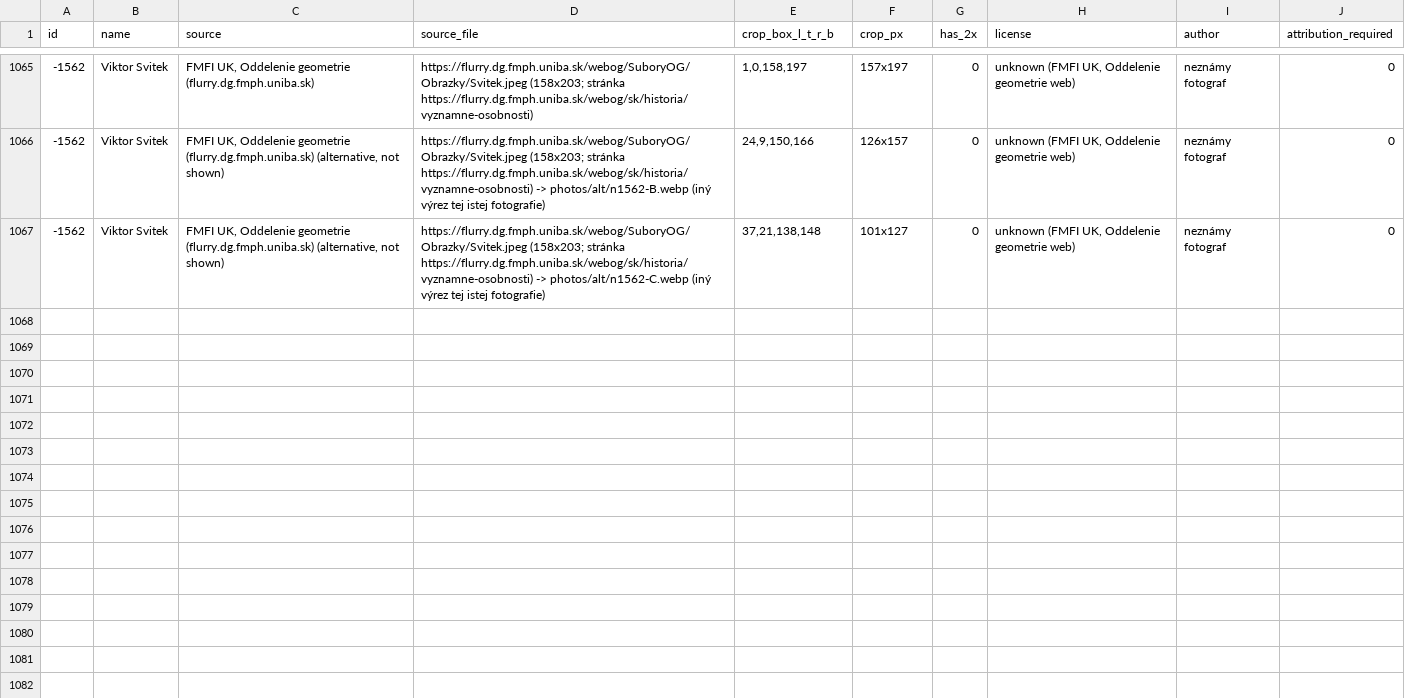
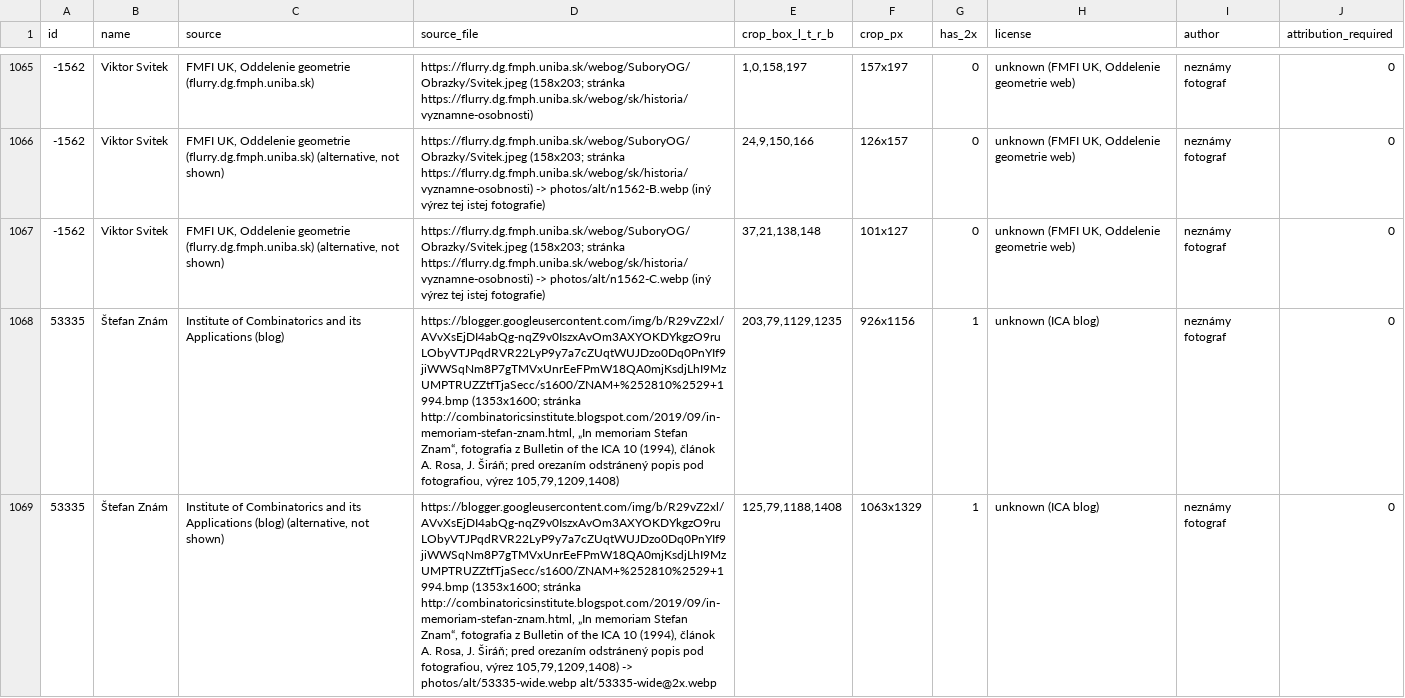
Before and after one commit to slovenskivedci/slovenskivedci.github.io, a TSV file: rodokmen/photos/SOURCES.tsv, drawn as a sheet; only a part is shown, gaps mark what is left out; the diff names each change by its address in the sheet, - before the commit and + after, or states it on an @@ line.

Commit message:
Rodokmeň: Š. Znám (53335) portrét z blogu Institute of Combinatorics and its Applications (In memoriam Stefan Znam, BICA 10, 1994), širší výrez v photos/alt; životné údaje 9. 2. 1936 Veľký Blh, 17. 7. 1993 Bratislava (MÚ SAV, Wikipédia); photos.js v=23

```diff
--- a/rodokmen/photos/SOURCES.tsv
+++ b/rodokmen/photos/SOURCES.tsv
+row 1068: 53335 | Štefan Znám | Institute of Combinatorics and its Applications (blog) | https://blogger.googleusercontent.com/img/b/R29vZ2xl/AVvXsEjDI4abQg-nqZ9v0IszxAvOm3AXYOKDYkgzO9ruLObyVTJPqdRVR22LyP9y7a7cZUqtWUJDzo0Dq0PnYIf9jiWWSqNm8P7gTMVxUnrEeFPmW18QA0mjKsdjLhI9MzUMPTRUZZtfTjaSecc/s1600/ZNAM+%252810%2529+1994.bmp (1353x1600; stránka http://combinatoricsinstitute.blogspot.com/2019/09/in-memoriam-stefan-znam.html, „In memoriam Stefan Znam“, fotografia z Bulletin of the ICA 10 (1994), článok A. Rosa, J. Širáň; pred orezaním odstránený popis pod fotografiou, výrez 105,79,1209,1408) | 203,79,1129,1235 | 926x1156 | 1 | unknown (ICA blog) | neznámy fotograf | 0
+row 1069: 53335 | Štefan Znám | Institute of Combinatorics and its Applications (blog) (alternative, not shown) | https://blogger.googleusercontent.com/img/b/R29vZ2xl/AVvXsEjDI4abQg-nqZ9v0IszxAvOm3AXYOKDYkgzO9ruLObyVTJPqdRVR22LyP9y7a7cZUqtWUJDzo0Dq0PnYIf9jiWWSqNm8P7gTMVxUnrEeFPmW18QA0mjKsdjLhI9MzUMPTRUZZtfTjaSecc/s1600/ZNAM+%252810%2529+1994.bmp (1353x1600; stránka http://combinatoricsinstitute.blogspot.com/2019/09/in-memoriam-stefan-znam.html, „In memoriam Stefan Znam“, fotografia z Bulletin of the ICA 10 (1994), článok A. Rosa, J. Širáň; pred orezaním odstránený popis pod fotografiou, výrez 105,79,1209,1408) -> photos/alt/53335-wide.webp alt/53335-wide@2x.webp | 125,79,1188,1408 | 1063x1329 | 1 | unknown (ICA blog) | neznámy fotograf | 0
```
Also changed, not shown: 6 other files.
